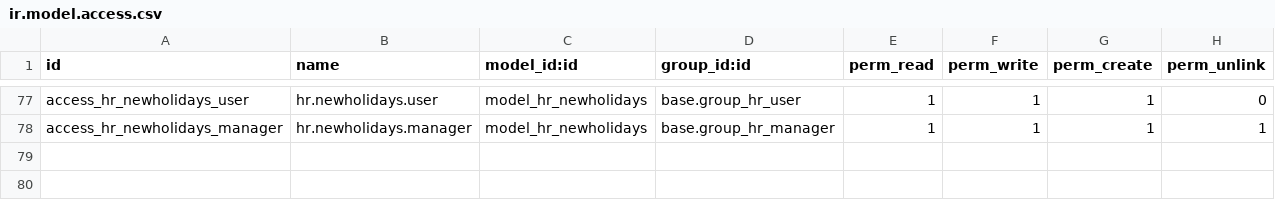
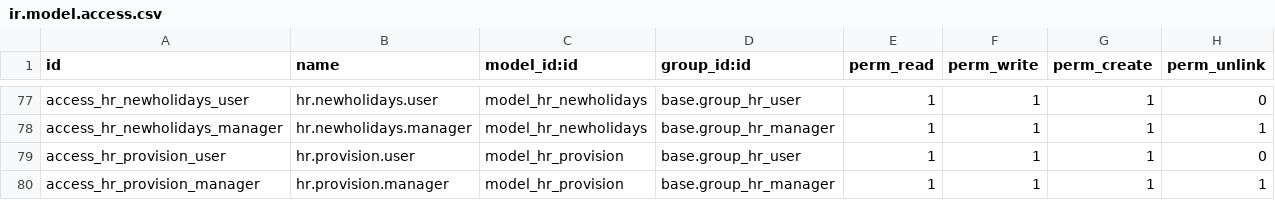
Before and after one commit to TRESCLOUD/OpenERP-EC-NIIF-PYMES, a CSV file: ecua_seguro_social/security/ir.model.access.csv, drawn as a sheet; only a part is shown, gaps mark what is left out.

Commit message:
Se asigna un grupo al objeto hr.provision

```diff
--- a/ecua_seguro_social/security/ir.model.access.csv
+++ b/ecua_seguro_social/security/ir.model.access.csv
@@ -78 +78,3 @@
 "access_hr_newholidays_manager","hr.newholidays.manager","model_hr_newholidays","base.group_hr_manager",1,1,1,1
+"access_hr_provision_user","hr.provision.user","model_hr_provision","base.group_hr_user",1,1,1,0
+"access_hr_provision_manager","hr.provision.manager","model_hr_provision","base.group_hr_manager",1,1,1,1
```
